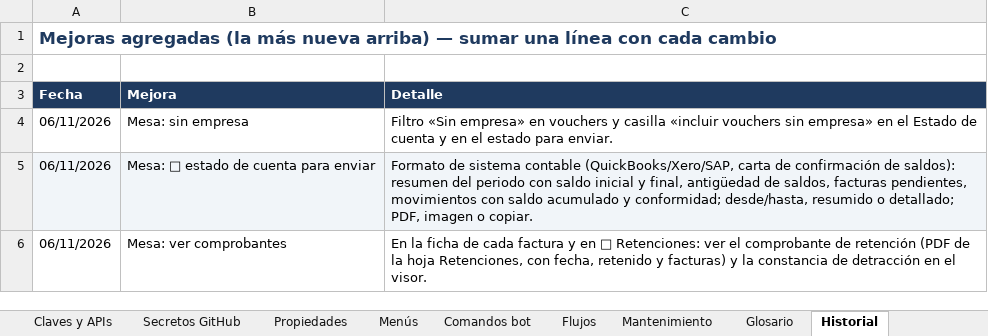
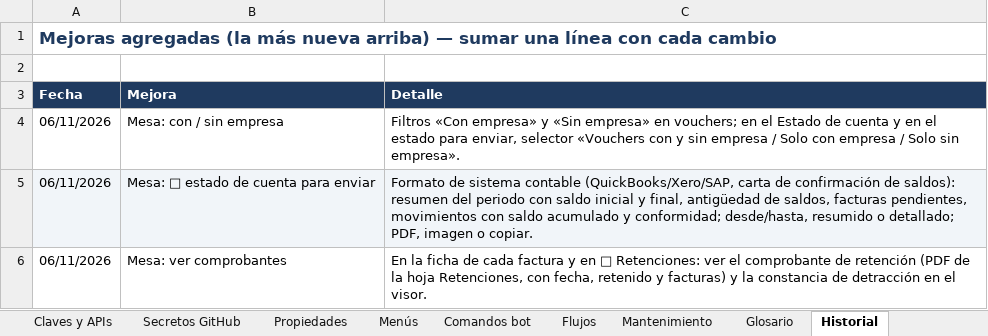
Before and after one commit to Aquivan/Claude, an Excel workbook: docs/MANUAL_DEL_PROYECTO.xlsx, sheet Historial, drawn as a sheet; only a part is shown; values as stored, in another font and other column widths than the file's, no borders; the diff names each change by its address in the sheet, - before the commit and + after, or states it on an @@ line.

```diff
--- a/docs/MANUAL_DEL_PROYECTO.xlsx (sheet Historial)
+++ b/docs/MANUAL_DEL_PROYECTO.xlsx (sheet Historial)
-B4 (Mejora): Mesa: sin empresa
+B4 (Mejora): Mesa: con / sin empresa
-C4 (Detalle): Filtro «Sin empresa» en vouchers y casilla «incluir vouchers sin empresa» en el Estado de cuenta y en el estado para enviar.
+C4 (Detalle): Filtros «Con empresa» y «Sin empresa» en vouchers; en el Estado de cuenta y en el estado para enviar, selector «Vouchers con y sin empresa / Solo con empresa / Solo sin empresa».
```
Also changed, not shown: sheet Inicio, sheet Archivos, sheet Funciones, 4 other files.
